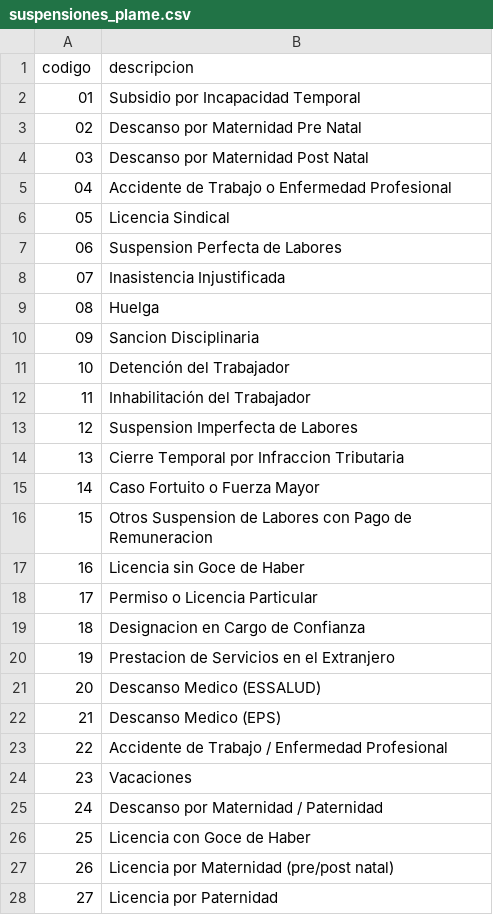
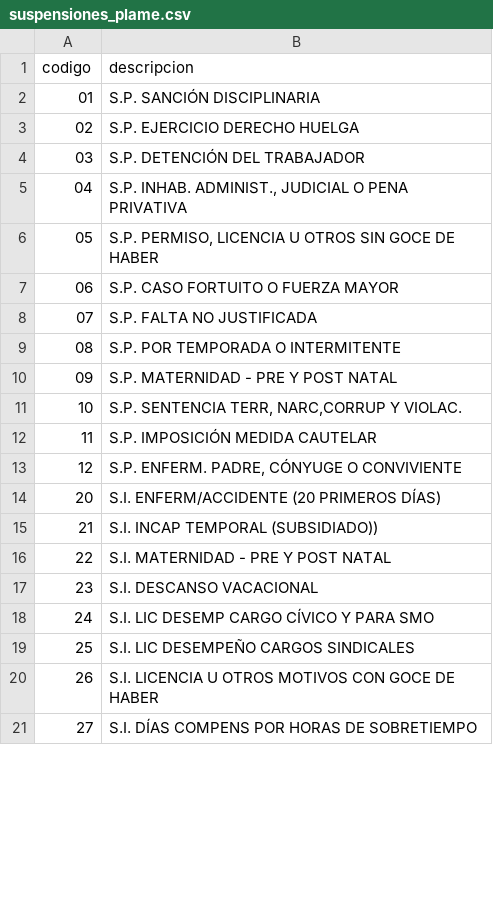
Before and after one commit to lconhuay-lgtm/saas-planillas-gcp, a CSV file: suspensiones_plame.csv, drawn as a sheet; only a part is shown; removed rows and columns are numbered as before the commit, all else as after; the diff covers the shown part only; the diff names each change by its address in the sheet, - before the commit and + after, or states it on an @@ line.

```diff
--- a/suspensiones_plame.csv
+++ b/suspensiones_plame.csv
-B2 (descripcion): Subsidio por Incapacidad Temporal
+B2 (descripcion): S.P. SANCIÓN DISCIPLINARIA
-B3 (descripcion): Descanso por Maternidad Pre Natal
+B3 (descripcion): S.P. EJERCICIO DERECHO HUELGA
-B4 (descripcion): Descanso por Maternidad Post Natal
+B4 (descripcion): S.P. DETENCIÓN DEL TRABAJADOR
-B5 (descripcion): Accidente de Trabajo o Enfermedad Profesional
+B5 (descripcion): S.P. INHAB. ADMINIST., JUDICIAL O PENA PRIVATIVA
-B6 (descripcion): Licencia Sindical
+B6 (descripcion): S.P. PERMISO, LICENCIA U OTROS SIN GOCE DE HABER
-B7 (descripcion): Suspension Perfecta de Labores
+B7 (descripcion): S.P. CASO FORTUITO O FUERZA MAYOR
-B8 (descripcion): Inasistencia Injustificada
+B8 (descripcion): S.P. FALTA NO JUSTIFICADA
-B9 (descripcion): Huelga
+B9 (descripcion): S.P. POR TEMPORADA O INTERMITENTE
-B10 (descripcion): Sancion Disciplinaria
+B10 (descripcion): S.P. MATERNIDAD - PRE Y POST NATAL
-B11 (descripcion): Detención del Trabajador
+B11 (descripcion): S.P. SENTENCIA TERR, NARC,CORRUP Y VIOLAC.
-B12 (descripcion): Inhabilitación del Trabajador
+B12 (descripcion): S.P. IMPOSICIÓN MEDIDA CAUTELAR
-B13 (descripcion): Suspension Imperfecta de Labores
+B13 (descripcion): S.P. ENFERM. PADRE, CÓNYUGE O CONVIVIENTE
-row 14: 13 | Cierre Temporal por Infraccion Tributaria
-row 15: 14 | Caso Fortuito o Fuerza Mayor
-row 16: 15 | Otros Suspension de Labores con Pago de Remuneracion
-row 17: 16 | Licencia sin Goce de Haber
-row 18: 17 | Permiso o Licencia Particular
-row 19: 18 | Designacion en Cargo de Confianza
-row 20: 19 | Prestacion de Servicios en el Extranjero
-B14 (descripcion): Descanso Medico (ESSALUD)
+B14 (descripcion): S.I. ENFERM/ACCIDENTE (20 PRIMEROS DÍAS)
-B15 (descripcion): Descanso Medico (EPS)
+B15 (descripcion): S.I. INCAP TEMPORAL (SUBSIDIADO))
-B16 (descripcion): Accidente de Trabajo / Enfermedad Profesional
+B16 (descripcion): S.I. MATERNIDAD - PRE Y POST NATAL
-B17 (descripcion): Vacaciones
+B17 (descripcion): S.I. DESCANSO VACACIONAL
-B18 (descripcion): Descanso por Maternidad / Paternidad
+B18 (descripcion): S.I. LIC DESEMP CARGO CÍVICO Y PARA SMO
-B19 (descripcion): Licencia con Goce de Haber
+B19 (descripcion): S.I. LIC DESEMPEÑO CARGOS SINDICALES
-B20 (descripcion): Licencia por Maternidad (pre/post natal)
+B20 (descripcion): S.I. LICENCIA U OTROS MOTIVOS CON GOCE DE HABER
-B21 (descripcion): Licencia por Paternidad
+B21 (descripcion): S.I. DÍAS COMPENS POR HORAS DE SOBRETIEMPO
```
Also changed, not shown: 7 added rows and 1 edited cell elsewhere in this file, tabla_ingresos_plame.csv, 1 other file.
